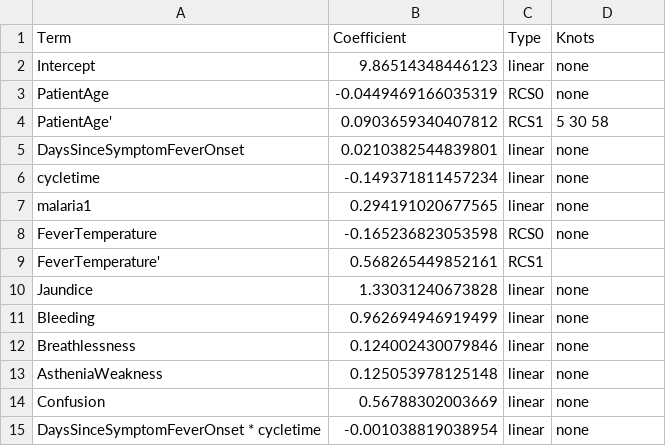
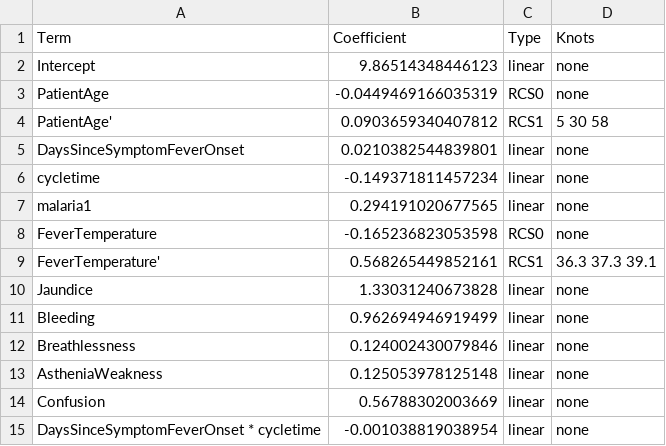
Before and after one commit to colabobio/ebola-care-guidelines, a CSV file: models/referral-time/model.csv, drawn as a sheet.

Commit message:
fixes to referral-time model

```diff
--- a/models/referral-time/model.csv
+++ b/models/referral-time/model.csv
@@ -8,3 +8,3 @@
 "FeverTemperature",-0.165236823053598,"RCS0","none"
-"FeverTemperature'",0.568265449852161,"RCS1",""
+"FeverTemperature'",0.568265449852161,"RCS1","36.3 37.3 39.1"
 "Jaundice",1.33031240673828,"linear","none"
```
Also changed, not shown: 5 other files.
